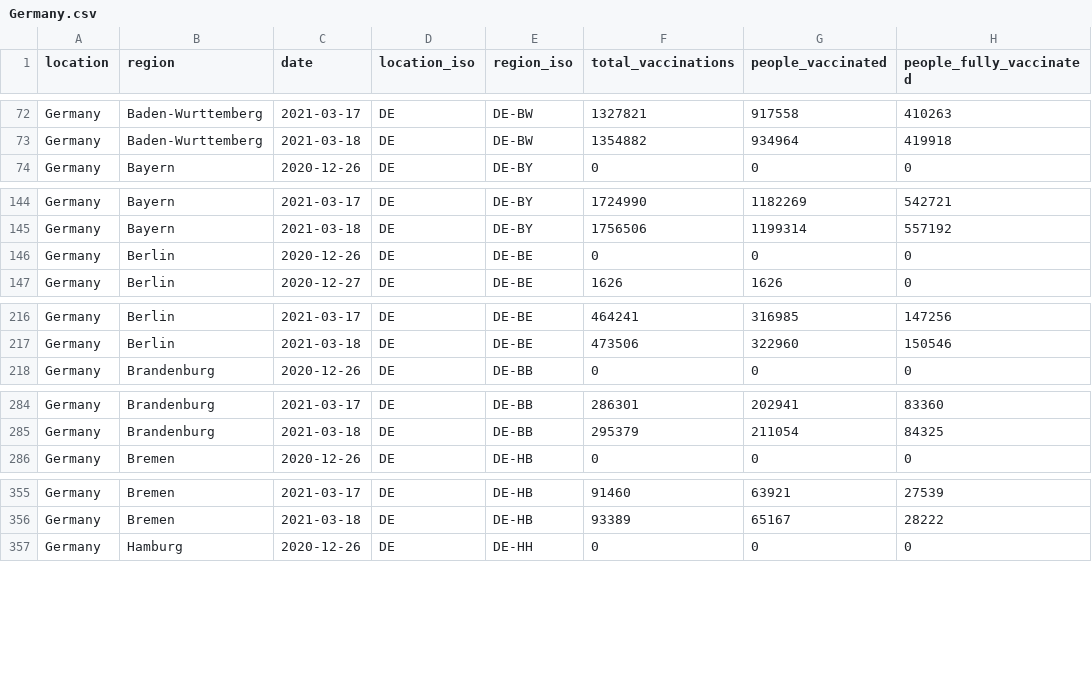
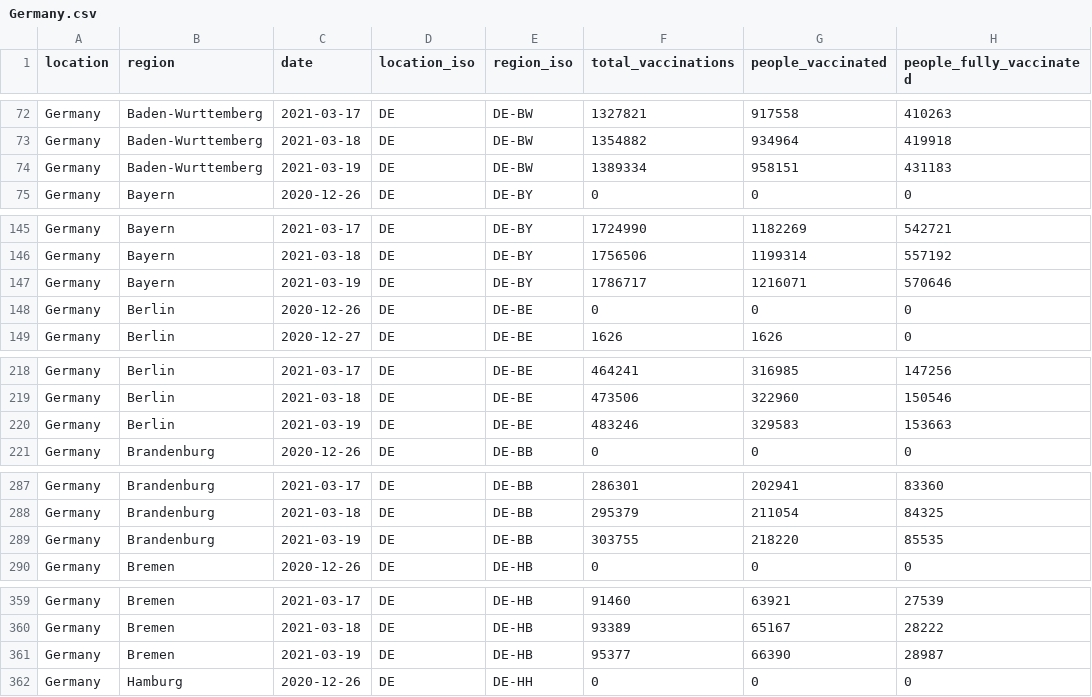
Before and after one commit to sociepy/covid19-vaccination-subnational, a CSV file: data/countries/Germany.csv, drawn as a sheet; only a part is shown, gaps mark what is left out; the diff covers the shown part only; the diff names each change by its address in the sheet, - before the commit and + after, or states it on an @@ line.

```diff
--- a/data/countries/Germany.csv
+++ b/data/countries/Germany.csv
+row 74: Germany | Baden-Wurttemberg | 2021-03-19 | DE | DE-BW | 1389334 | 958151 | 431183
+row 147: Germany | Bayern | 2021-03-19 | DE | DE-BY | 1786717 | 1216071 | 570646
+row 220: Germany | Berlin | 2021-03-19 | DE | DE-BE | 483246 | 329583 | 153663
+row 289: Germany | Brandenburg | 2021-03-19 | DE | DE-BB | 303755 | 218220 | 85535
+row 361: Germany | Bremen | 2021-03-19 | DE | DE-HB | 95377 | 66390 | 28987
```
Also changed, not shown: 11 added rows elsewhere in this file, data/countries/Austria.csv, data/countries/India.csv, 19 other files.
